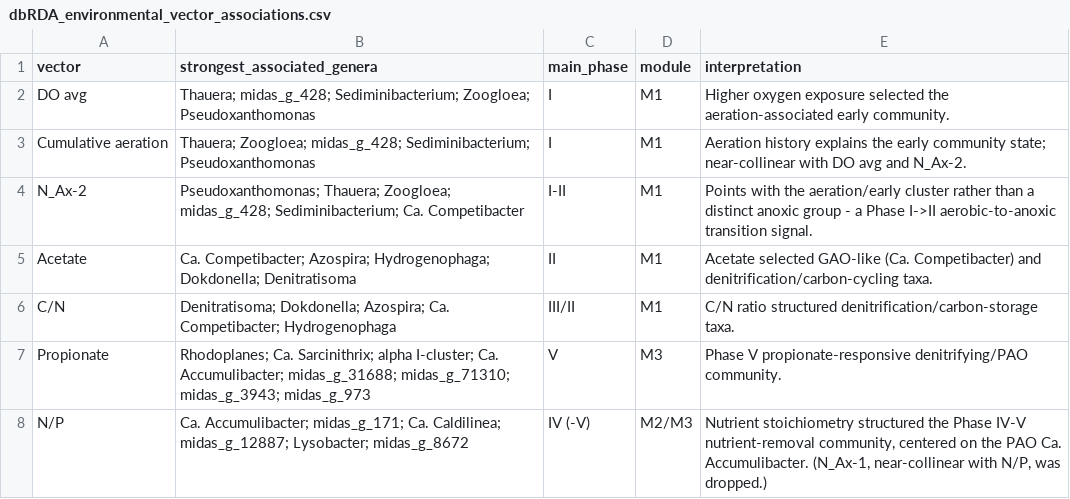
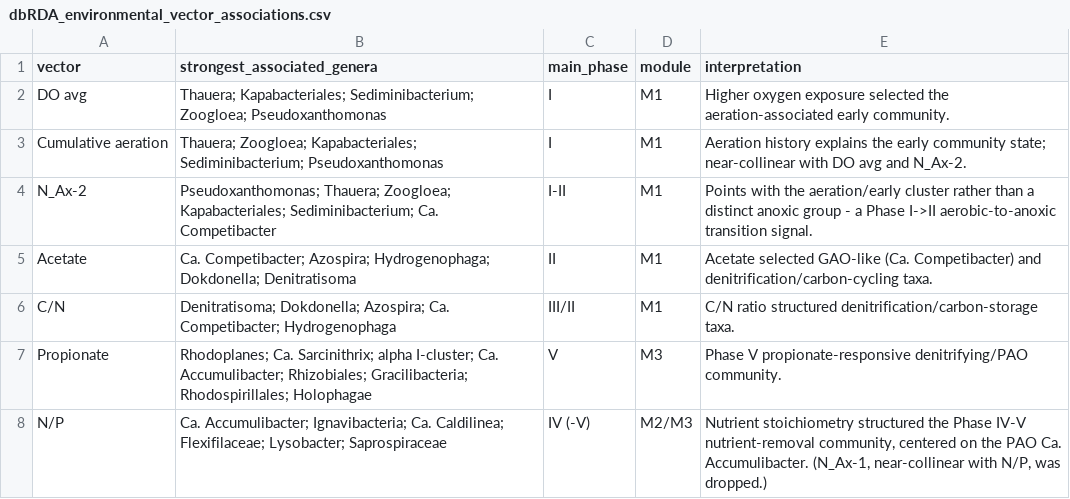
Before and after one commit to freiburgermsu/emilykin, a CSV file: dbRDA/dbRDA_environmental_vector_associations.csv, drawn as a sheet.

```diff
--- a/dbRDA/dbRDA_environmental_vector_associations.csv
+++ b/dbRDA/dbRDA_environmental_vector_associations.csv
@@ -1,8 +1,8 @@
 vector,strongest_associated_genera,main_phase,module,interpretation
-DO avg,Thauera; midas_g_428; Sediminibacterium; Zoogloea; Pseudoxanthomonas,I,M1,Higher oxygen exposure selected the aeration-associated early community.
-Cumulative aeration,Thauera; Zoogloea; midas_g_428; Sediminibacterium; Pseudoxanthomonas,I,M1,Aeration history explains the early community state; near-collinear with DO avg and N_Ax-2.
-N_Ax-2,Pseudoxanthomonas; Thauera; Zoogloea; midas_g_428; Sediminibacterium; Ca. Competibacter,I-II,M1,Points with the aeration/early cluster rather than a distinct anoxic group - a Phase I->II aerobic-to-anoxic transition signal.
+DO avg,Thauera; Kapabacteriales; Sediminibacterium; Zoogloea; Pseudoxanthomonas,I,M1,Higher oxygen exposure selected the aeration-associated early community.
+Cumulative aeration,Thauera; Zoogloea; Kapabacteriales; Sediminibacterium; Pseudoxanthomonas,I,M1,Aeration history explains the early community state; near-collinear with DO avg and N_Ax-2.
+N_Ax-2,Pseudoxanthomonas; Thauera; Zoogloea; Kapabacteriales; Sediminibacterium; Ca. Competibacter,I-II,M1,Points with the aeration/early cluster rather than a distinct anoxic group - a Phase I->II aerobic-to-anoxic transition signal.
 Acetate,Ca. Competibacter; Azospira; Hydrogenophaga; Dokdonella; Denitratisoma,II,M1,Acetate selected GAO-like (Ca. Competibacter) and denitrification/carbon-cycling taxa.
 C/N,Denitratisoma; Dokdonella; Azospira; Ca. Competibacter; Hydrogenophaga,III/II,M1,C/N ratio structured denitrification/carbon-storage taxa.
-Propionate,Rhodoplanes; Ca. Sarcinithrix; alpha I-cluster; Ca. Accumulibacter; midas_g_31688; midas_g_71310; midas_g_3943; midas_g_973,V,M3,Phase V propionate-responsive denitrifying/PAO community.
-N/P,Ca. Accumulibacter; midas_g_171; Ca. Caldilinea; midas_g_12887; Lysobacter; midas_g_8672,IV (-V),M2/M3,"Nutrient stoichiometry structured the Phase IV-V nutrient-removal community, centered on the PAO Ca. Accumulibacter. (N_Ax-1, near-collinear with N/P, was dropped.)"
+Propionate,Rhodoplanes; Ca. Sarcinithrix; alpha I-cluster; Ca. Accumulibacter; Rhizobiales; Gracilibacteria; Rhodospirillales; Holophagae,V,M3,Phase V propionate-responsive denitrifying/PAO community.
+N/P,Ca. Accumulibacter; Ignavibacteria; Ca. Caldilinea; Flexifilaceae; Lysobacter; Saprospiraceae,IV (-V),M2/M3,"Nutrient stoichiometry structured the Phase IV-V nutrient-removal community, centered on the PAO Ca. Accumulibacter. (N_Ax-1, near-collinear with N/P, was dropped.)"
```
Also changed, not shown: 4 other files.
